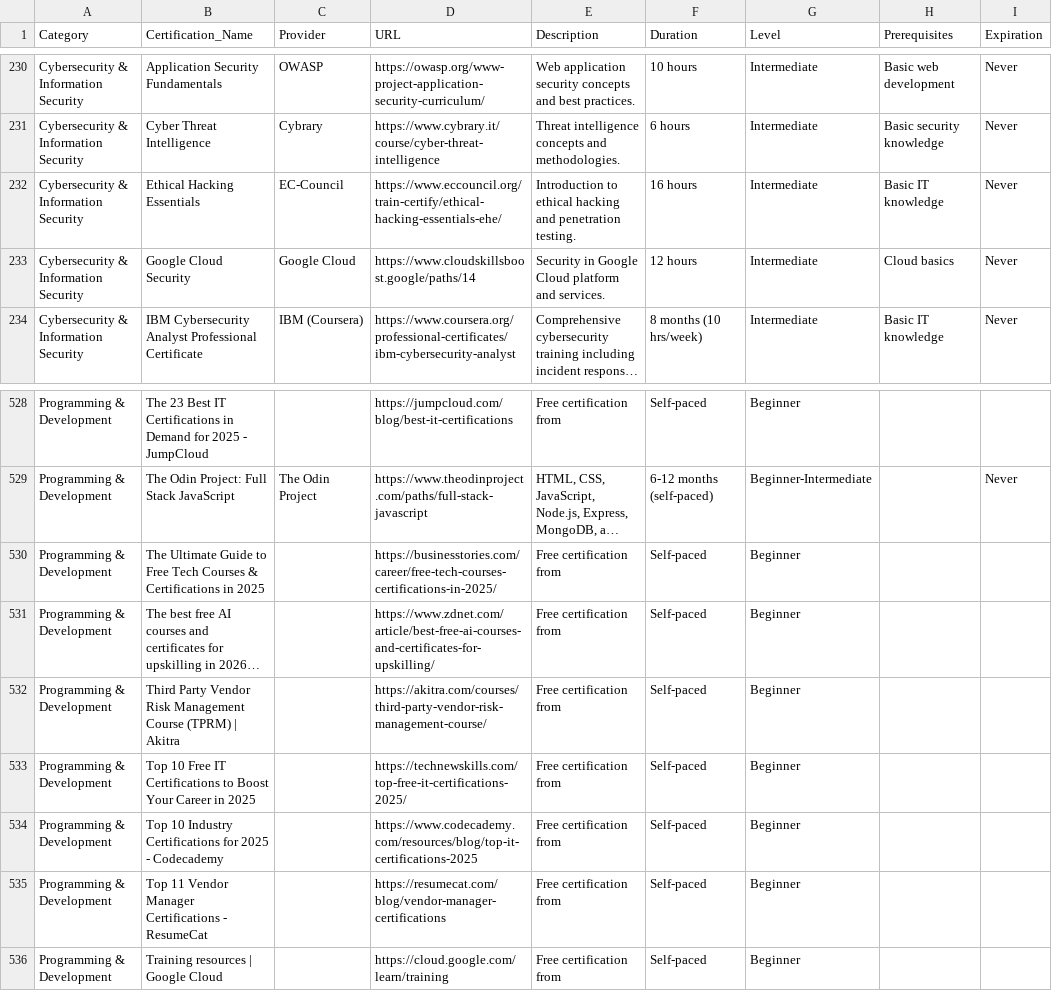
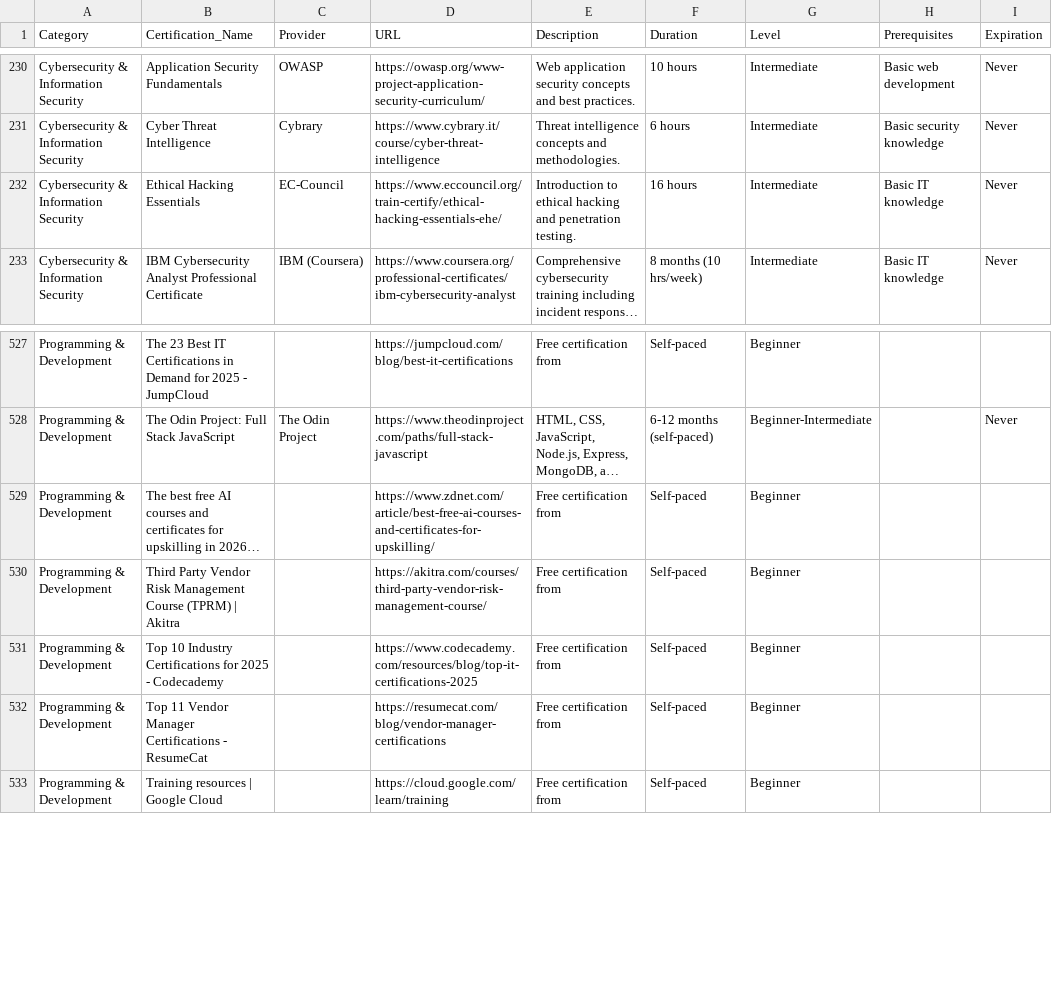
Before and after one commit to saint1415/free_certs, a CSV file: free_certifications.csv, drawn as a sheet; only a part is shown, gaps mark what is left out; long unchanged cells end in …; the diff names each change by its address in the sheet, - before the commit and + after, or states it on an @@ line.

```diff
--- a/free_certifications.csv
+++ b/free_certifications.csv
-row 233: Cybersecurity & Information Security | Google Cloud Security | Google Cloud | https://www.cloudskillsboost.google/paths/14 | Security in Google Cloud platform and services. | 12 hours | Intermediate | Cloud basics | Never
-row 530: Programming & Development | The Ultimate Guide to Free Tech Courses & Certifications in 2025 |  | https://businesstories.com/career/free-tech-courses-certifications-in-2025/ | Free certification from | Self-paced | Beginner
-row 533: Programming & Development | Top 10 Free IT Certifications to Boost Your Career in 2025 |  | https://technewskills.com/top-free-it-certifications-2025/ | Free certification from | Self-paced | Beginner
```
Also changed, not shown: 2 other files.
